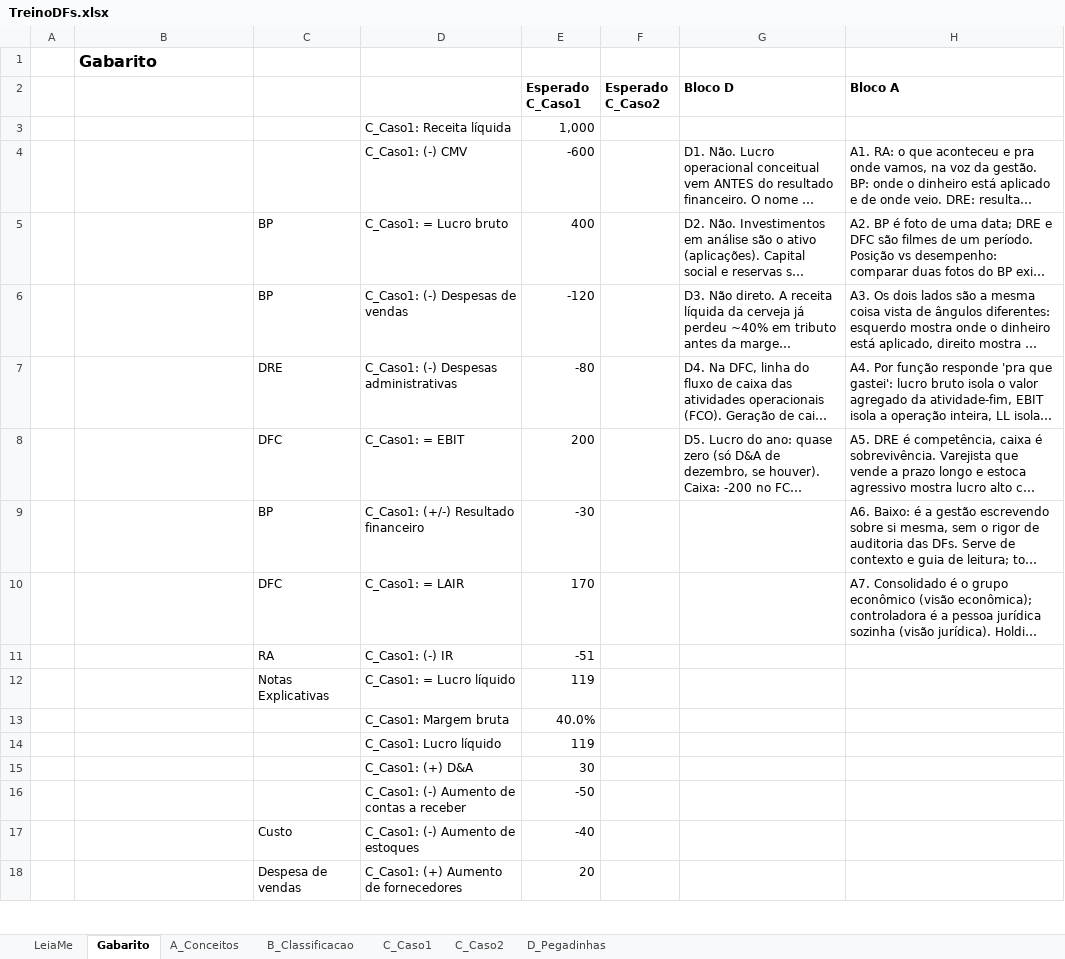
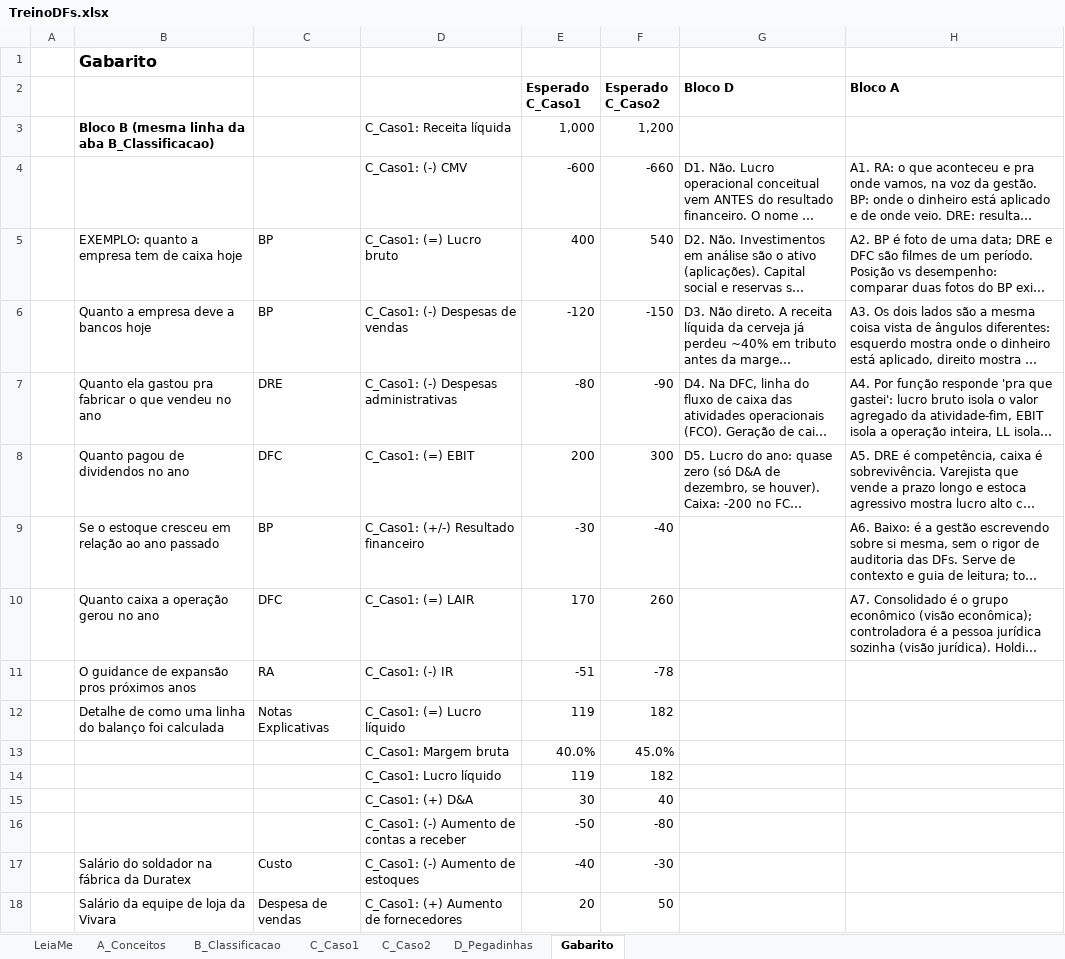
Before and after one commit to ArthurMalucelli/fgv-vault, an Excel workbook: ContabilidadeFinanceira/Aulas/08.10/TreinoDFs.xlsx, sheet Gabarito, drawn as a sheet; only a part is shown; long unchanged cells end in …; values as stored, in another font and other column widths than the file's, no borders; the diff covers the shown part only; the diff names each change by its address in the sheet, - before the commit and + after, or states it on an @@ line.

```diff
--- a/ContabilidadeFinanceira/Aulas/08.10/TreinoDFs.xlsx (sheet Gabarito)
+++ b/ContabilidadeFinanceira/Aulas/08.10/TreinoDFs.xlsx (sheet Gabarito)
@@ sheet tab order changed: LeiaMe | A_Conceitos | B_Classificacao | C_Caso1 | C_Caso2 | D_Pegadinhas | Gabarito @@
-B3: (empty)
+B3: Bloco B (mesma linha da aba B_Classificacao)
-F3 (Esperado C_Caso2): (empty)
+F3 (Esperado C_Caso2): 1,200
-F4 (Esperado C_Caso2): (empty)
+F4 (Esperado C_Caso2): -660
-B5: (empty)
+B5: EXEMPLO: quanto a empresa tem de caixa hoje
-D5: C_Caso1: = Lucro bruto
+D5: C_Caso1: (=) Lucro bruto
-F5 (Esperado C_Caso2): (empty)
+F5 (Esperado C_Caso2): 540
-B6: (empty)
+B6: Quanto a empresa deve a bancos hoje
-F6 (Esperado C_Caso2): (empty)
+F6 (Esperado C_Caso2): -150
-B7: (empty)
+B7: Quanto ela gastou pra fabricar o que vendeu no ano
-F7 (Esperado C_Caso2): (empty)
+F7 (Esperado C_Caso2): -90
-B8: (empty)
+B8: Quanto pagou de dividendos no ano
-D8: C_Caso1: = EBIT
+D8: C_Caso1: (=) EBIT
-F8 (Esperado C_Caso2): (empty)
+F8 (Esperado C_Caso2): 300
-B9: (empty)
+B9: Se o estoque cresceu em relação ao ano passado
-F9 (Esperado C_Caso2): (empty)
+F9 (Esperado C_Caso2): -40
-B10: (empty)
+B10: Quanto caixa a operação gerou no ano
-D10: C_Caso1: = LAIR
+D10: C_Caso1: (=) LAIR
-F10 (Esperado C_Caso2): (empty)
+F10 (Esperado C_Caso2): 260
-B11: (empty)
+B11: O guidance de expansão pros próximos anos
-F11 (Esperado C_Caso2): (empty)
+F11 (Esperado C_Caso2): -78
-B12: (empty)
+B12: Detalhe de como uma linha do balanço foi calculada
-D12: C_Caso1: = Lucro líquido
+D12: C_Caso1: (=) Lucro líquido
-F12 (Esperado C_Caso2): (empty)
+F12 (Esperado C_Caso2): 182
-F13 (Esperado C_Caso2): (empty)
+F13 (Esperado C_Caso2): 45.0%
-F14 (Esperado C_Caso2): (empty)
+F14 (Esperado C_Caso2): 182
-F15 (Esperado C_Caso2): (empty)
+F15 (Esperado C_Caso2): 40
-F16 (Esperado C_Caso2): (empty)
+F16 (Esperado C_Caso2): -80
-B17: (empty)
+B17: Salário do soldador na fábrica da Duratex
-F17 (Esperado C_Caso2): (empty)
+F17 (Esperado C_Caso2): -30
-B18: (empty)
+B18: Salário da equipe de loja da Vivara
-F18 (Esperado C_Caso2): (empty)
+F18 (Esperado C_Caso2): 50
```
Also changed, not shown: 31 edited cells elsewhere in this sheet, sheet C_Caso1, sheet C_Caso2, 1 other file.
